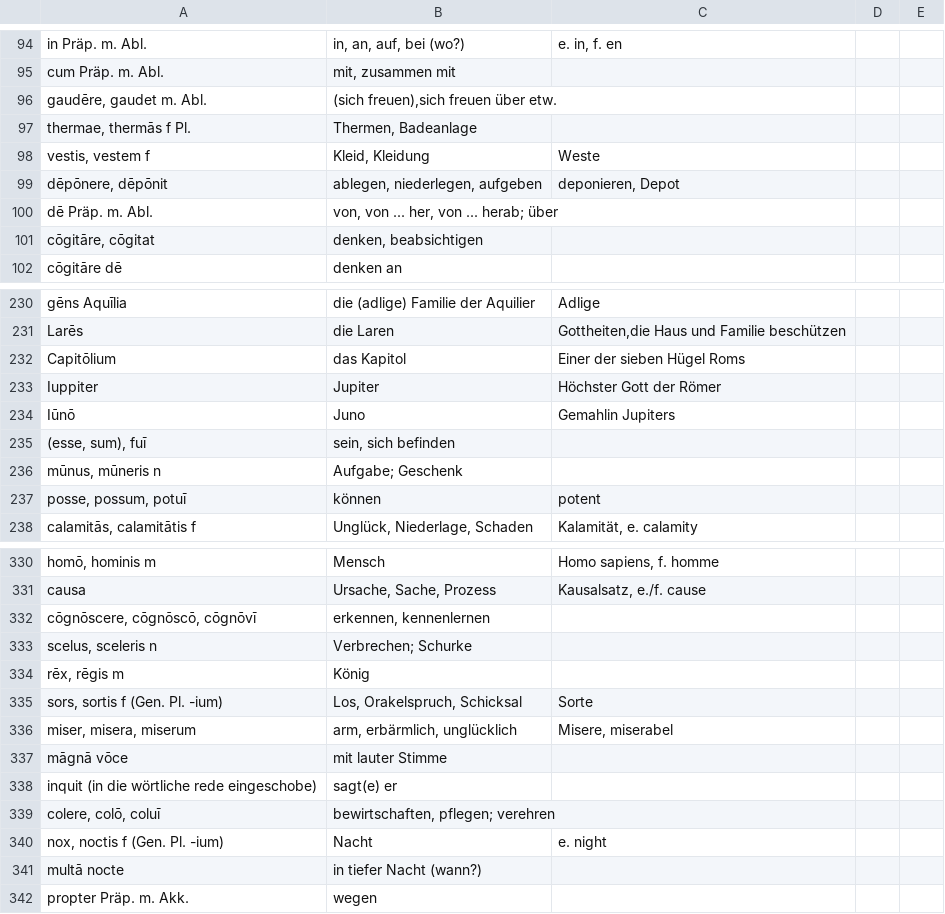
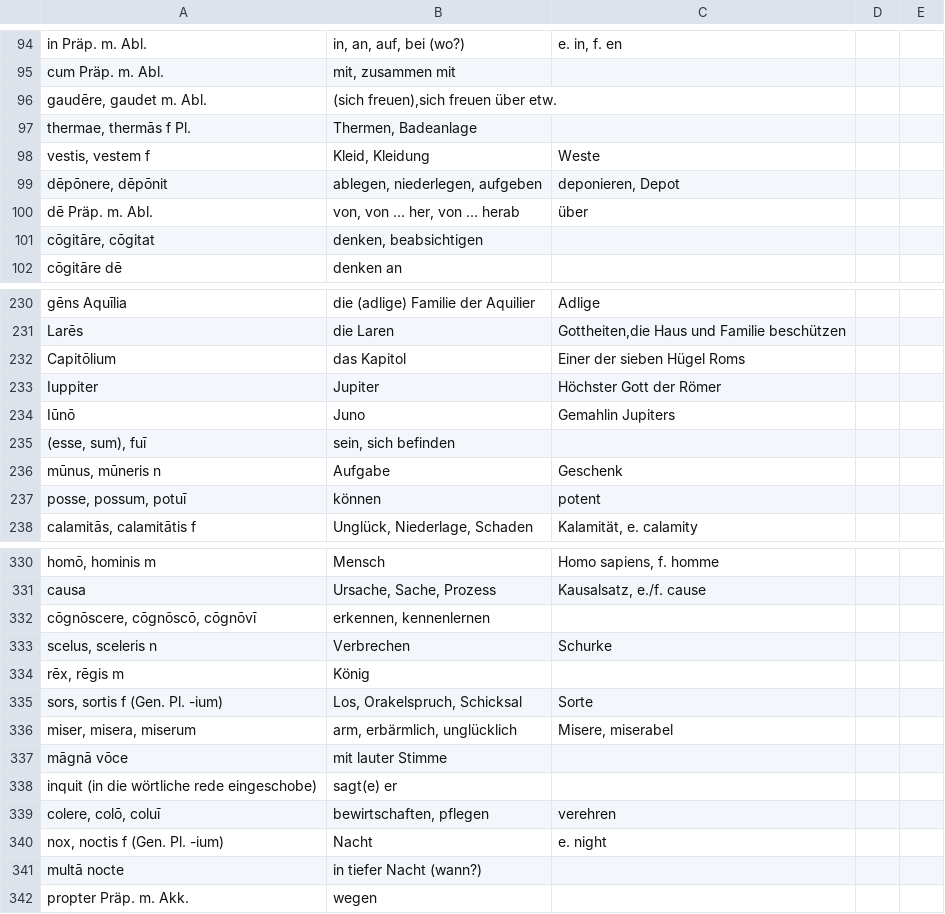
Before and after one commit to gumbax3455/gumbax3455.github.io, a CSV file: Lat.Luk_m.M.csv, drawn as a sheet; only a part is shown, gaps mark what is left out; the diff covers the shown part only.

```diff
--- a/Lat.Luk_m.M.csv
+++ b/Lat.Luk_m.M.csv
@@ -99,3 +99,3 @@ vestis, vestem f;Kleid, Kleidung;Weste
 dēpōnere, dēpōnit;ablegen, niederlegen, aufgeben;deponieren, Depot
-dē Präp. m. Abl.;"von, von ... her, von ... herab; über";
+dē Präp. m. Abl.;von, von ... her, von ... herab; über;
 cōgitāre, cōgitat;denken, beabsichtigen;
@@ -235,3 +235,3 @@ Iūnō;Juno;Gemahlin Jupiters
 (esse, sum), fuī;sein, sich befinden;
-mūnus, mūneris n;"Aufgabe; Geschenk";
+mūnus, mūneris n;Aufgabe; Geschenk;
 posse, possum, potuī;können;potent
@@ -332,3 +332,3 @@ causa;Ursache, Sache, Prozess;Kausalsatz, e./f. cause
 cōgnōscere, cōgnōscō, cōgnōvī;erkennen, kennenlernen;
-scelus, sceleris n;"Verbrechen; Schurke";
+scelus, sceleris n;Verbrechen; Schurke;
 rēx, rēgis m;König;
@@ -338,3 +338,3 @@ māgnā vōce;mit lauter Stimme;
 inquit (in die wörtliche rede eingeschobe);sagt(e) er;
-colere, colō, coluī;"bewirtschaften, pflegen; verehren";
+colere, colō, coluī;bewirtschaften, pflegen; verehren;
 nox, noctis f (Gen. Pl. -ium);Nacht;e. night
```
Also changed, not shown: 37 edited cells elsewhere in this file.
